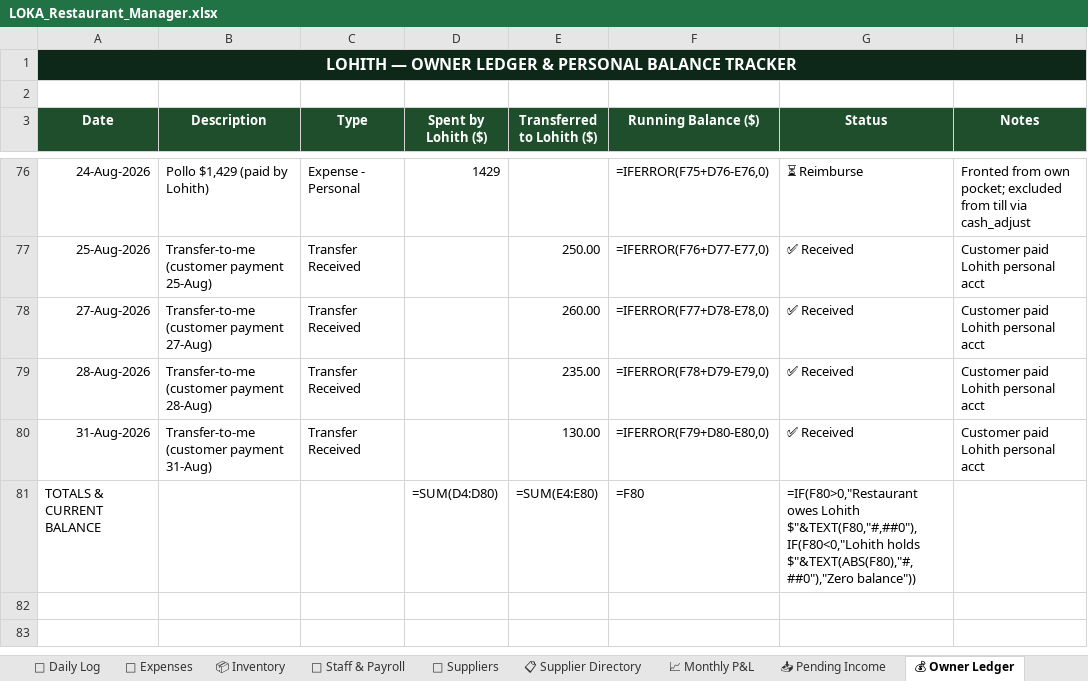
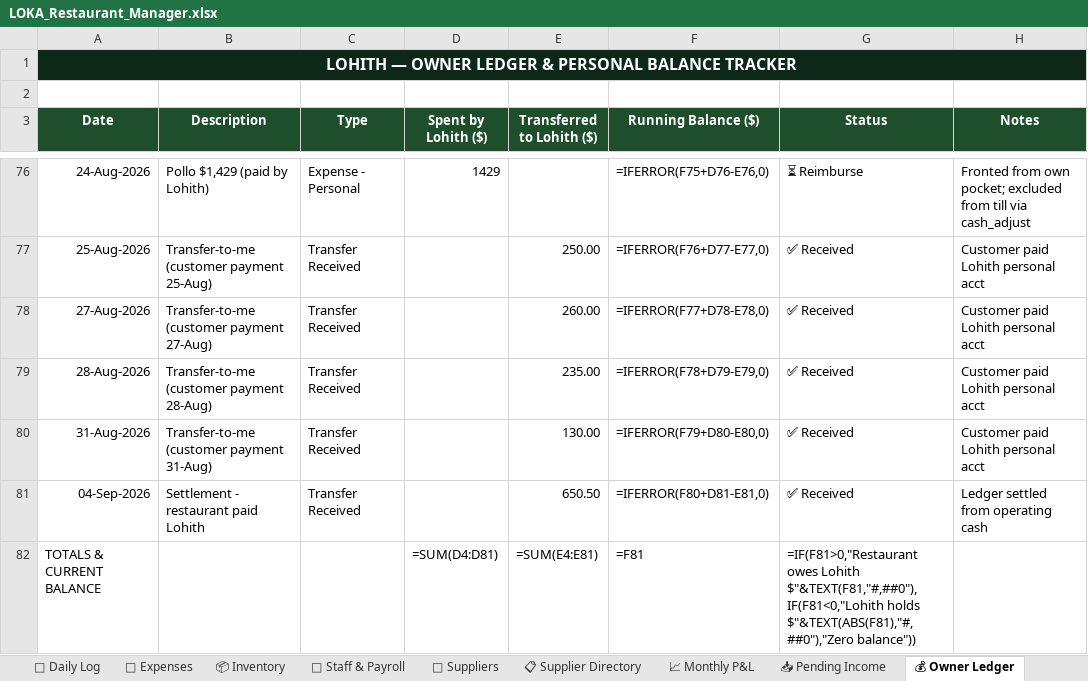
Before and after one commit to mirchimexico-coder/LOKA, an Excel workbook: LOKA_Restaurant_Manager.xlsx, sheet 💰 Owner Ledger, drawn as a sheet; only a part is shown, gaps mark what is left out; values as stored, in another font and other column widths than the file's, no borders; formulas without a stored value are shown as written; addresses are those after the commit; the diff names each change by its address in the sheet, - before the commit and + after, or states it on an @@ line.

```diff
--- a/LOKA_Restaurant_Manager.xlsx (sheet 💰 Owner Ledger)
+++ b/LOKA_Restaurant_Manager.xlsx (sheet 💰 Owner Ledger)
+row 81: 04-Sep-2026 | Settlement - restaurant paid Lohith | Transfer Received |  | 650.50 | =IFERROR(F80+D81-E81,0) | ✅ Received | Ledger settled from operating cash
-D82 (Spent by Lohith ($)): =SUM(D4:D80)
+D82 (Spent by Lohith ($)): =SUM(D4:D81)
-E82 (Transferred to Lohith ($)): =SUM(E4:E80)
+E82 (Transferred to Lohith ($)): =SUM(E4:E81)
-F82 (Running Balance ($)): =F80
+F82 (Running Balance ($)): =F81
-G82 (Status): =IF(F80>0,"Restaurant owes Lohith $"&TEXT(F80,"#,##0"),IF(F80<0,"Lohith holds $"&TEXT(ABS(F80),"#,##0"),"Zero balance"))
+G82 (Status): =IF(F81>0,"Restaurant owes Lohith $"&TEXT(F81,"#,##0"),IF(F81<0,"Lohith holds $"&TEXT(ABS(F81),"#,##0"),"Zero balance"))
```
Also changed, not shown: sheet 💸 Expenses, sheet 📅 Daily Log, sheet Capital & Ownership, sheet 📈 Monthly P&L, 29 other files.
